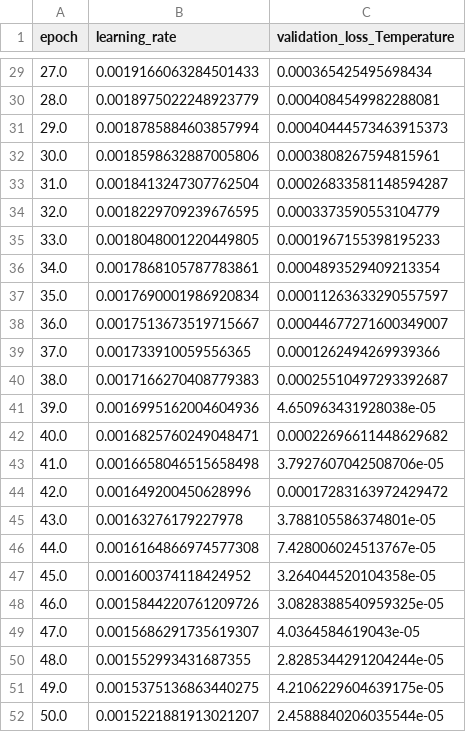
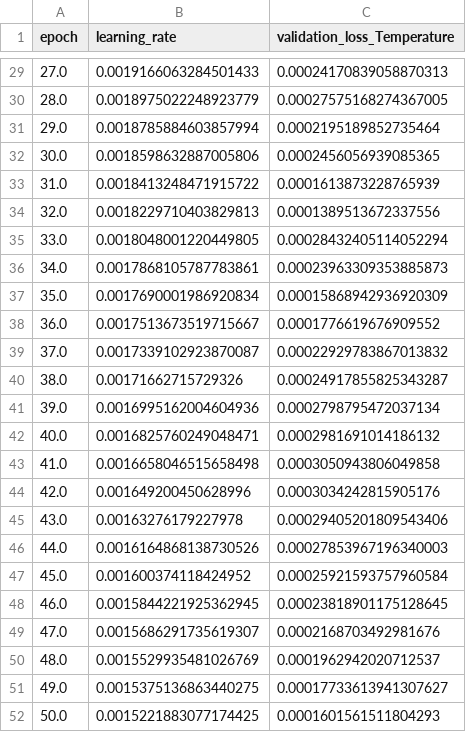
Before and after one commit to su2code/SU2_DataMiner, a CSV file: RegressionTests/FGM_MLP/TrainingHistory_ref.csv, drawn as a sheet; only a part is shown, gaps mark what is left out; the diff covers the shown part only.

```diff
--- a/RegressionTests/FGM_MLP/TrainingHistory_ref.csv
+++ b/RegressionTests/FGM_MLP/TrainingHistory_ref.csv
@@ -29,24 +29,24 @@ epoch,learning_rate,validation_loss_Temperature
-27.0,0.0019166063284501433,0.000365425495698434
-28.0,0.0018975022248923779,0.0004084549982288081
-29.0,0.0018785884603857994,0.00040444573463915373
-30.0,0.0018598632887005806,0.0003808267594815961
-31.0,0.0018413247307762504,0.00026833581148594287
-32.0,0.0018229709239676595,0.0003373590553104779
-33.0,0.0018048001220449805,0.0001967155398195233
-34.0,0.0017868105787783861,0.0004893529409213354
-35.0,0.0017690001986920834,0.00011263633290557597
-36.0,0.0017513673519715667,0.00044677271600349007
-37.0,0.001733910059556365,0.0001262494269939366
-38.0,0.0017166270408779383,0.00025510497293392687
-39.0,0.0016995162004604936,4.650963431928038e-05
-40.0,0.0016825760249048471,0.00022696611448629682
-41.0,0.0016658046515658498,3.7927607042508706e-05
-42.0,0.001649200450628996,0.00017283163972429472
-43.0,0.00163276179227978,3.788105586374801e-05
-44.0,0.0016164866974577308,7.428006024513767e-05
-45.0,0.001600374118424952,3.264044520104358e-05
-46.0,0.0015844220761209726,3.0828388540959325e-05
-47.0,0.0015686291735619307,4.0364584619043e-05
-48.0,0.001552993431687355,2.8285344291204244e-05
-49.0,0.0015375136863440275,4.2106229604639175e-05
-50.0,0.0015221881913021207,2.4588840206035544e-05
+27.0,0.0019166063284501433,0.00024170839058870313
+28.0,0.0018975022248923779,0.00027575168274367005
+29.0,0.0018785884603857994,0.0002195189852735464
+30.0,0.0018598632887005806,0.0002456056939085365
+31.0,0.0018413248471915722,0.0001613873228765939
+32.0,0.0018229710403829813,0.0001389513672337556
+33.0,0.0018048001220449805,0.00028432405114052294
+34.0,0.0017868105787783861,0.00023963309353885873
+35.0,0.0017690001986920834,0.00015868942936920309
+36.0,0.0017513673519715667,0.0001776619676909552
+37.0,0.0017339102923870087,0.00022929783867013832
+38.0,0.00171662715729326,0.00024917855825343287
+39.0,0.0016995162004604936,0.0002798795472037134
+40.0,0.0016825760249048471,0.0002981691014186132
+41.0,0.0016658046515658498,0.0003050943806049858
+42.0,0.001649200450628996,0.0003034242815905176
+43.0,0.00163276179227978,0.00029405201809543406
+44.0,0.0016164868138730526,0.00027853967196340003
+45.0,0.001600374118424952,0.00025921593757960584
+46.0,0.0015844221925362945,0.00023818901175128645
+47.0,0.0015686291735619307,0.0002168703492981676
+48.0,0.0015529935481026769,0.0001962942020712537
+49.0,0.0015375136863440275,0.00017733613941307627
+50.0,0.0015221883077174425,0.0001601561511804293
```
Also changed, not shown: 97 edited cells elsewhere in this file.
